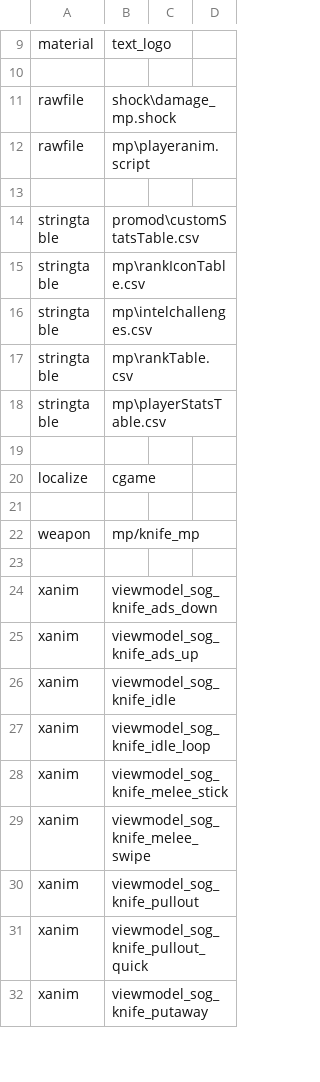
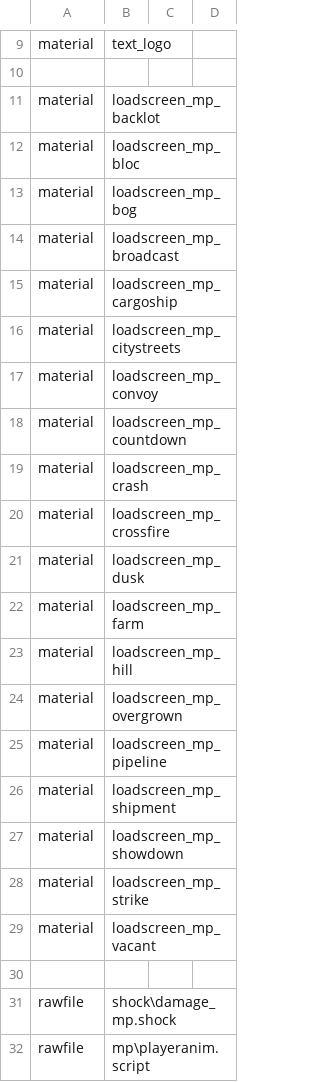
Before and after one commit to MartinKogovsek/promodRemod-lite, a CSV file: raw-promodRemod-lite/mod.csv, drawn as a sheet; only a part is shown, gaps mark what is left out; the shorter side is filled out with more unchanged rows; the diff names each change by its address in the sheet, - before the commit and + after, or states it on an @@ line.

```diff
--- a/raw-promodRemod-lite/mod.csv
+++ b/raw-promodRemod-lite/mod.csv
+row 11: material | loadscreen_mp_backlot
+row 12: material | loadscreen_mp_bloc
+row 13: material | loadscreen_mp_bog
+row 14: material | loadscreen_mp_broadcast
+row 15: material | loadscreen_mp_cargoship
+row 16: material | loadscreen_mp_citystreets
+row 17: material | loadscreen_mp_convoy
+row 18: material | loadscreen_mp_countdown
+row 19: material | loadscreen_mp_crash
+row 20: material | loadscreen_mp_crossfire
+row 21: material | loadscreen_mp_dusk
+row 22: material | loadscreen_mp_farm
+row 23: material | loadscreen_mp_hill
+row 24: material | loadscreen_mp_overgrown
+row 25: material | loadscreen_mp_pipeline
+row 26: material | loadscreen_mp_shipment
+row 27: material | loadscreen_mp_showdown
+row 28: material | loadscreen_mp_strike
+row 29: material | loadscreen_mp_vacant
+row 30: (empty)
```
Also changed, not shown: 13 other files.
